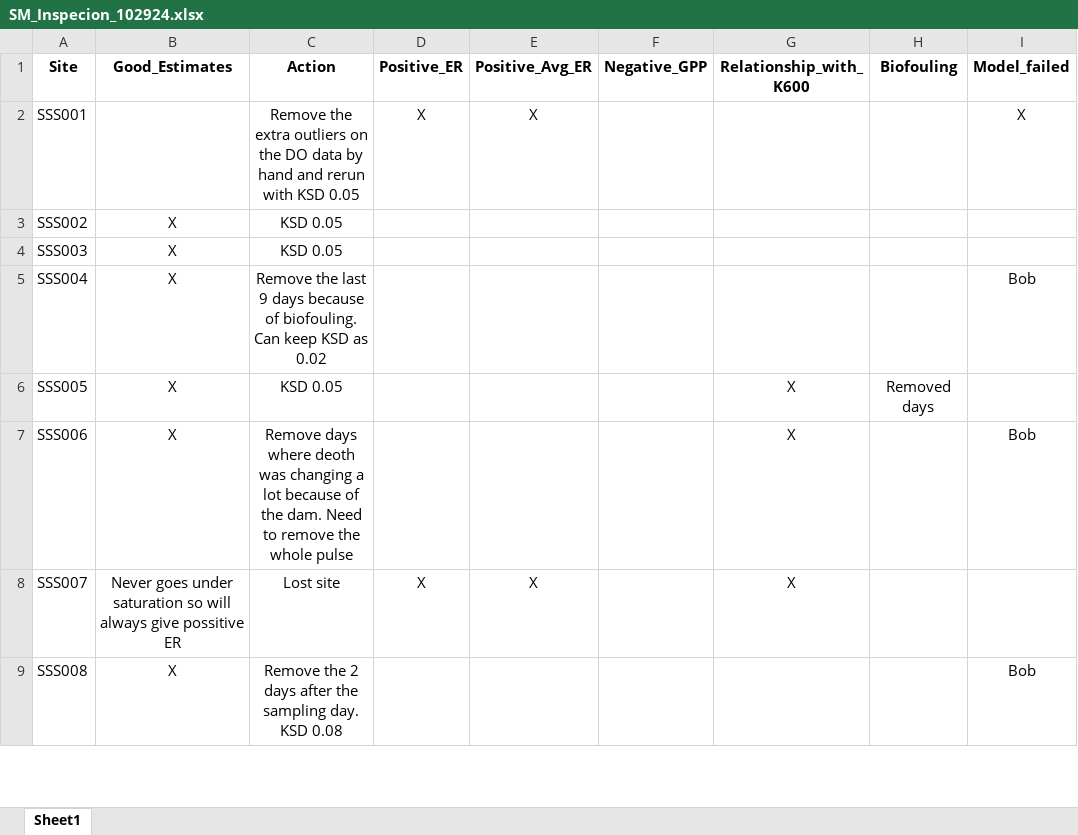
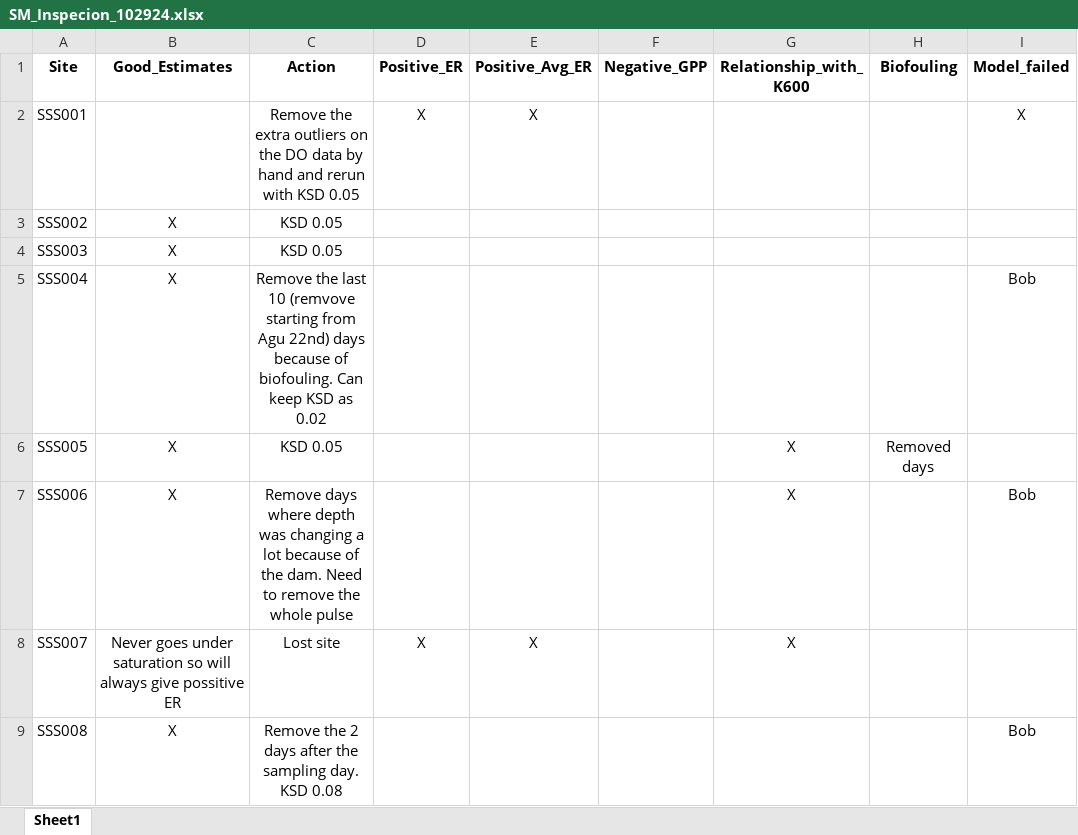
Before and after one commit to river-corridors-sfa/SSS_metabolism, an Excel workbook: SM_Inspecion_102924.xlsx, sheet Sheet1, drawn as a sheet; only a part is shown; values as stored, in another font and other column widths than the file's, no borders; charts and pictures and conditional formats not drawn; the diff names each change by its address in the sheet, - before the commit and + after, or states it on an @@ line.

Commit message:
Update SM_Inspecion_102924.xlsx

```diff
--- a/SM_Inspecion_102924.xlsx (sheet Sheet1)
+++ b/SM_Inspecion_102924.xlsx (sheet Sheet1)
-C5 (Action): …the last 9 days because…
+C5 (Action): …the last 10 (remvove starting from Agu 22nd) days because…
-C7 (Action): …days where deoth was changing…
+C7 (Action): …days where depth was changing…
```
Also changed, not shown: charts or pictures.
